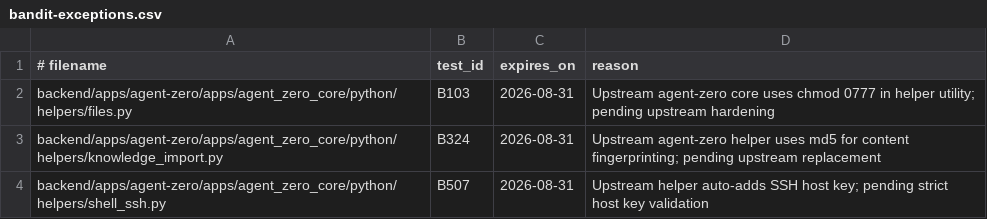
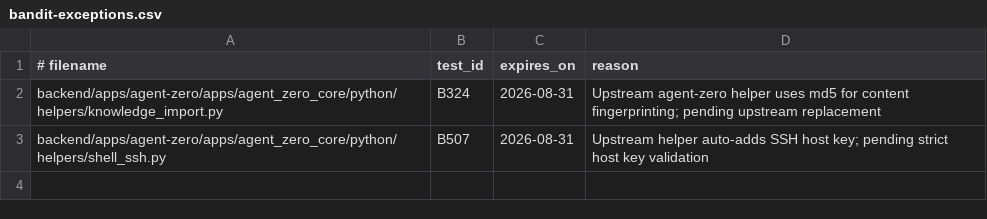
Before and after one commit to jubenitogarcia/skincos, a CSV file: .github/security/bandit-exceptions.csv, drawn as a sheet.

Commit message:
chore(security): remove resolved Agent Zero Bandit exception

```diff
--- a/.github/security/bandit-exceptions.csv
+++ b/.github/security/bandit-exceptions.csv
@@ -1,3 +1,2 @@
 # filename,test_id,expires_on,reason
-backend/apps/agent-zero/apps/agent_zero_core/python/helpers/files.py,B103,2026-08-31,Upstream agent-zero core uses chmod 0777 in helper utility; pending upstream hardening
 backend/apps/agent-zero/apps/agent_zero_core/python/helpers/knowledge_import.py,B324,2026-08-31,Upstream agent-zero helper uses md5 for content fingerprinting; pending upstream replacement
```
